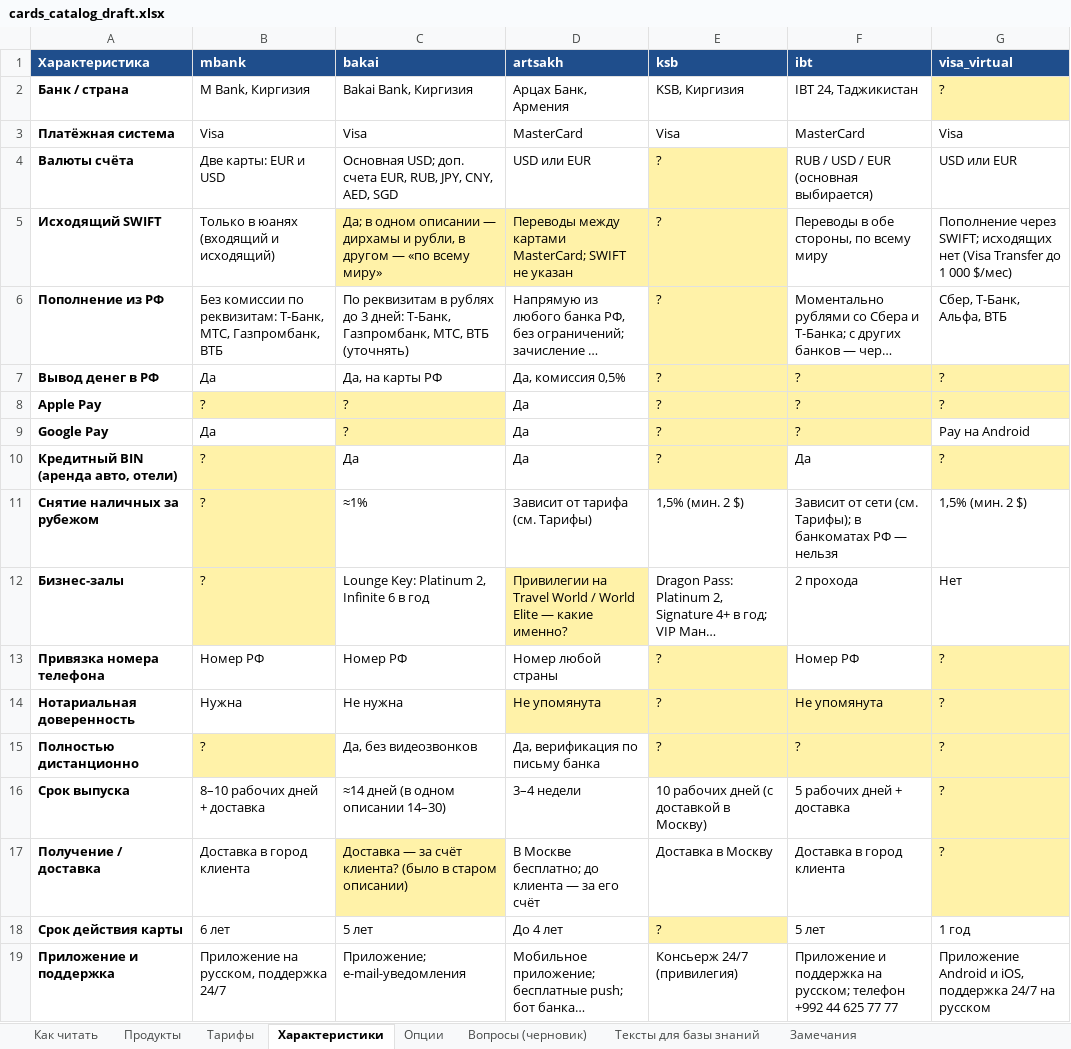
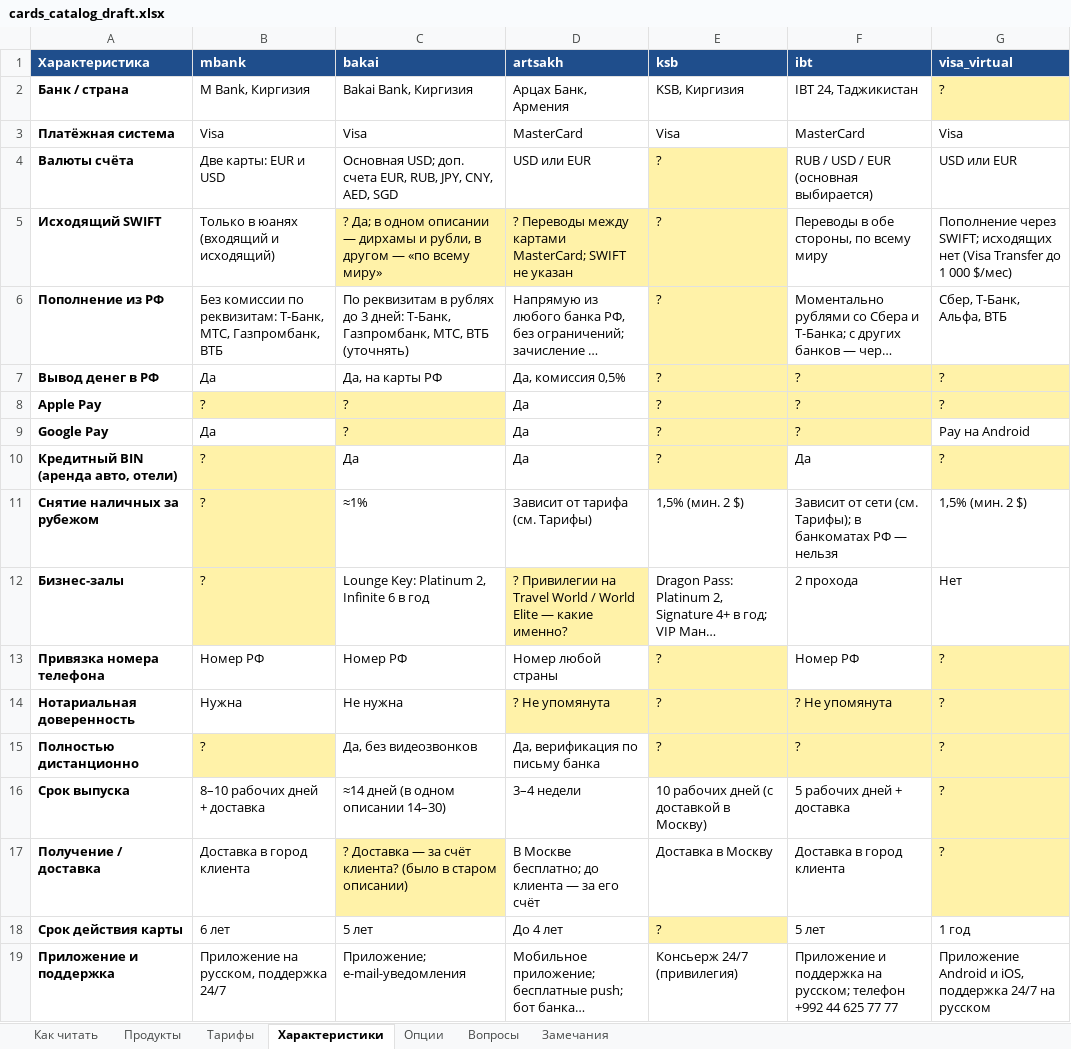
Before and after one commit to Timophei/vb2, an Excel workbook: scenarios/cards_catalog_draft.xlsx, sheet Характеристики, drawn as a sheet; long unchanged cells end in …; values as stored, in another font and other column widths than the file's, no borders; the diff names each change by its address in the sheet, - before the commit and + after, or states it on an @@ line.

```diff
--- a/scenarios/cards_catalog_draft.xlsx (sheet Характеристики)
+++ b/scenarios/cards_catalog_draft.xlsx (sheet Характеристики)
-sheet tab: Вопросы (черновик)
+sheet tab: Вопросы
-sheet tab: Тексты для базы знаний
-C5 (bakai): Да; в…
+C5 (bakai): ? Да; в…
-D5 (artsakh): Переводы между…
+D5 (artsakh): ? Переводы между…
-D12 (artsakh): Привилегии на…
+D12 (artsakh): ? Привилегии на…
-D14 (artsakh): Не упомянута
+D14 (artsakh): ? Не упомянута
-F14 (ibt): Не упомянута
+F14 (ibt): ? Не упомянута
-C17 (bakai): Доставка —…
+C17 (bakai): ? Доставка —…
```
Also changed, not shown: sheet Продукты, sheet Как читать, sheet Тарифы, sheet Опции, 14 other files.
